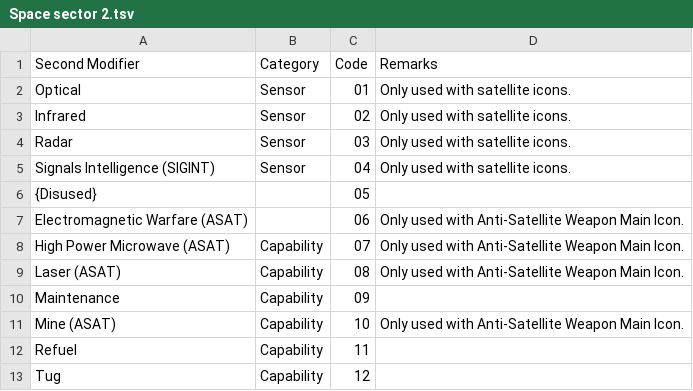
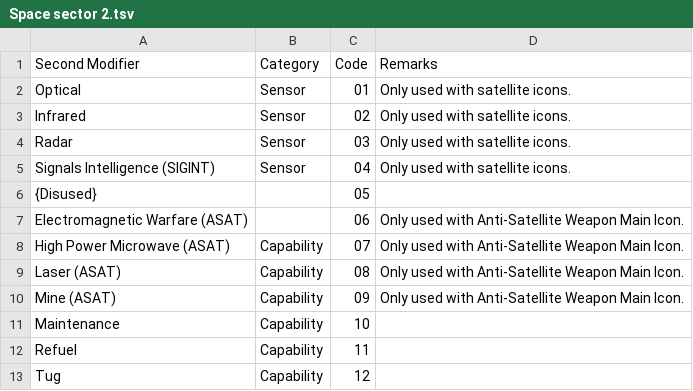
Before and after one commit to spatialillusions/milstandard-e, a TSV file: tsv-tables/Space sector 2.tsv, drawn as a sheet.

```diff
--- a/tsv-tables/Space sector 2.tsv
+++ b/tsv-tables/Space sector 2.tsv
@@ -9,4 +9,4 @@ High Power Microwave (ASAT)	Capability	07	Only used with Anti-Satellite Weapon M
 Laser (ASAT)	Capability	08	Only used with Anti-Satellite Weapon Main Icon.
-Maintenance	Capability	09
-Mine (ASAT)	Capability	10	Only used with Anti-Satellite Weapon Main Icon.
+Mine (ASAT)	Capability	09	Only used with Anti-Satellite Weapon Main Icon.
+Maintenance	Capability	10
 Refuel	Capability	11
```
Also changed, not shown: 2 other files.
